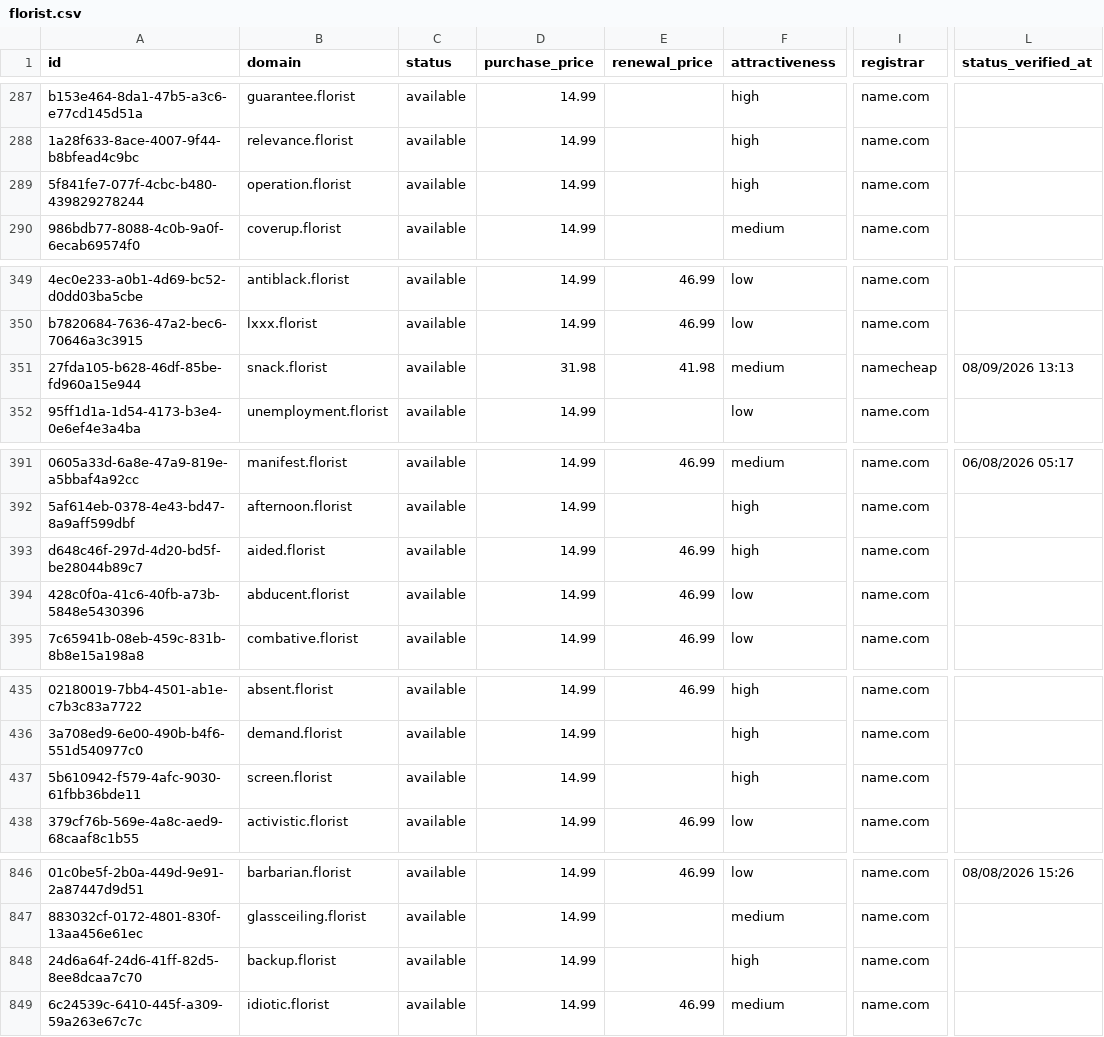
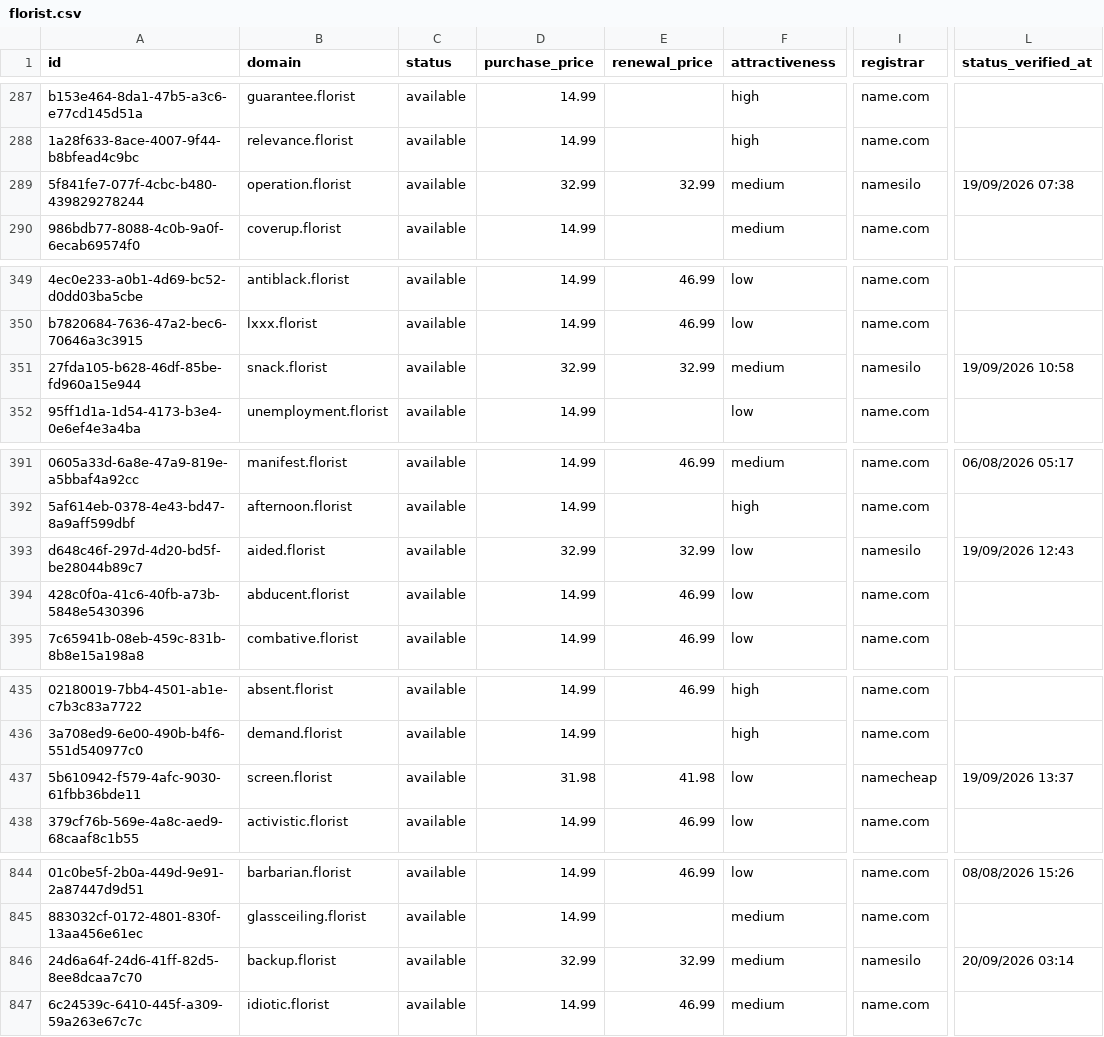
Before and after one commit to UniqueDomains/florist-oneword-domains, a CSV file: florist.csv, drawn as a sheet; only a part is shown, gaps mark what is left out; addresses are those after the commit; the diff covers the shown part only; the diff names each change by its address in the sheet, - before the commit and + after, or states it on an @@ line.

```diff
--- a/florist.csv
+++ b/florist.csv
-D289 (purchase_price): 14.99
+D289 (purchase_price): 32.99
-E289 (renewal_price): (empty)
+E289 (renewal_price): 32.99
-F289 (attractiveness): high
+F289 (attractiveness): medium
-I289 (registrar): name.com
+I289 (registrar): namesilo
-L289 (status_verified_at): (empty)
+L289 (status_verified_at): 19/09/2026 07:38
-D351 (purchase_price): 31.98
+D351 (purchase_price): 32.99
-E351 (renewal_price): 41.98
+E351 (renewal_price): 32.99
-I351 (registrar): namecheap
+I351 (registrar): namesilo
-L351 (status_verified_at): 08/09/2026 13:13
+L351 (status_verified_at): 19/09/2026 10:58
-D393 (purchase_price): 14.99
+D393 (purchase_price): 32.99
-E393 (renewal_price): 46.99
+E393 (renewal_price): 32.99
-F393 (attractiveness): high
+F393 (attractiveness): low
-I393 (registrar): name.com
+I393 (registrar): namesilo
-L393 (status_verified_at): (empty)
+L393 (status_verified_at): 19/09/2026 12:43
-D437 (purchase_price): 14.99
+D437 (purchase_price): 31.98
-E437 (renewal_price): (empty)
+E437 (renewal_price): 41.98
-F437 (attractiveness): high
+F437 (attractiveness): low
-I437 (registrar): name.com
+I437 (registrar): namecheap
-L437 (status_verified_at): (empty)
+L437 (status_verified_at): 19/09/2026 13:37
-D846 (purchase_price): 14.99
+D846 (purchase_price): 32.99
-E846 (renewal_price): (empty)
+E846 (renewal_price): 32.99
-F846 (attractiveness): high
+F846 (attractiveness): medium
-I846 (registrar): name.com
+I846 (registrar): namesilo
-L846 (status_verified_at): (empty)
+L846 (status_verified_at): 20/09/2026 03:14
```
Also changed, not shown: 2 added rows, 2 removed rows and 81 edited cells elsewhere in this file, 4 other files.
